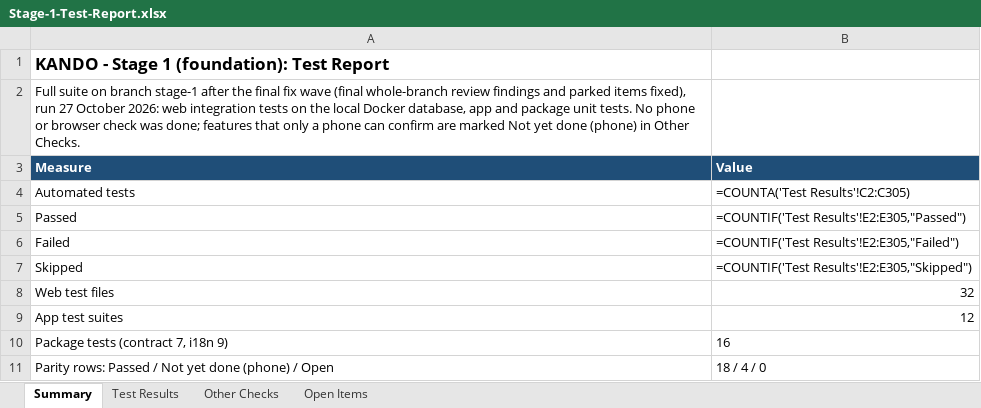
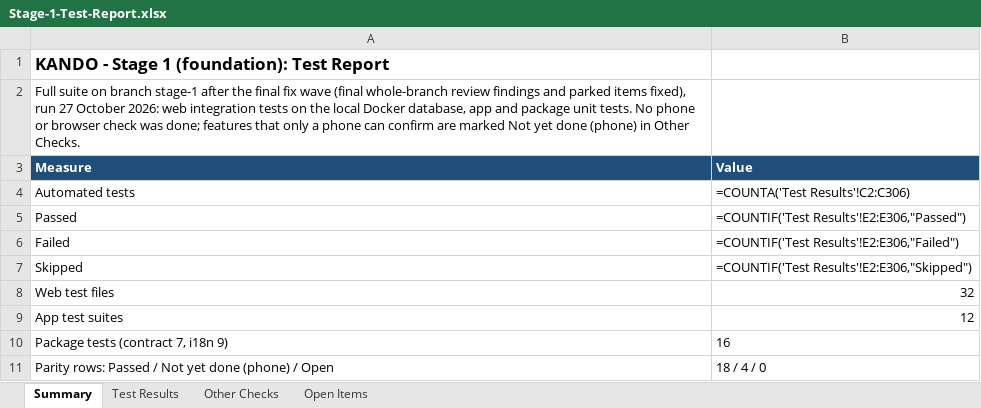
Before and after one commit to Liezljvv74/KANDO, an Excel workbook: Reports/Stage-1-Test-Report.xlsx, sheet Summary, drawn as a sheet; values as stored, in another font and other column widths than the file's, no borders; formulas without a stored value are shown as written; the diff names each change by its address in the sheet, - before the commit and + after, or states it on an @@ line.

Commit message:
docs: test report: code review findings, CI fix, seed data change, 305 tests

```diff
--- a/Reports/Stage-1-Test-Report.xlsx (sheet Summary)
+++ b/Reports/Stage-1-Test-Report.xlsx (sheet Summary)
-B4 (Value): =COUNTA('Test Results'!C2:C305)
+B4 (Value): =COUNTA('Test Results'!C2:C306)
-B5 (Value): =COUNTIF('Test Results'!E2:E305,"Passed")
+B5 (Value): =COUNTIF('Test Results'!E2:E306,"Passed")
-B6 (Value): =COUNTIF('Test Results'!E2:E305,"Failed")
+B6 (Value): =COUNTIF('Test Results'!E2:E306,"Failed")
-B7 (Value): =COUNTIF('Test Results'!E2:E305,"Skipped")
+B7 (Value): =COUNTIF('Test Results'!E2:E306,"Skipped")
```
Also changed, not shown: sheet Open Items, sheet Test Results, sheet Other Checks, 1 other file.
